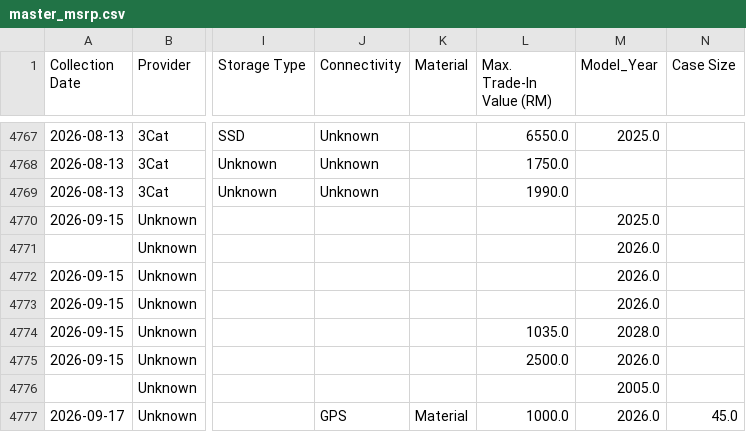
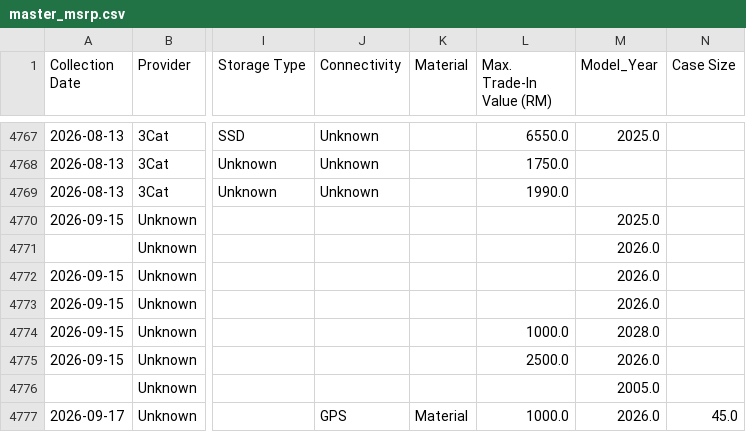
Before and after one commit to Intern-666/apple-trade-in-pricing, a CSV file: data/master_msrp.csv, drawn as a sheet; only a part is shown, gaps mark what is left out; the diff names each change by its address in the sheet, - before the commit and + after, or states it on an @@ line.

```diff
--- a/data/master_msrp.csv
+++ b/data/master_msrp.csv
-L4774 (Max. Trade-In Value (RM)): 1035.0
+L4774 (Max. Trade-In Value (RM)): 1000.0
```
Also changed, not shown: 2 other files.
